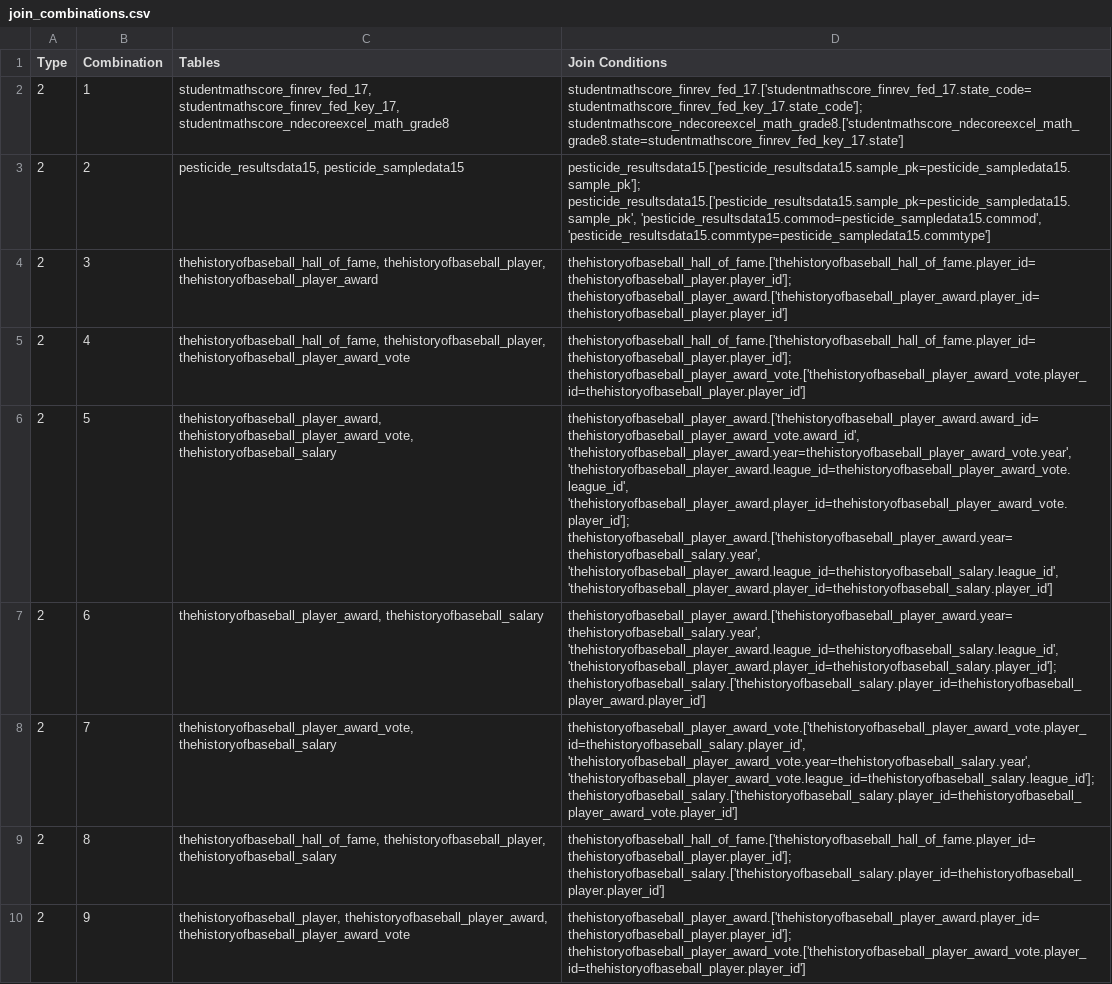
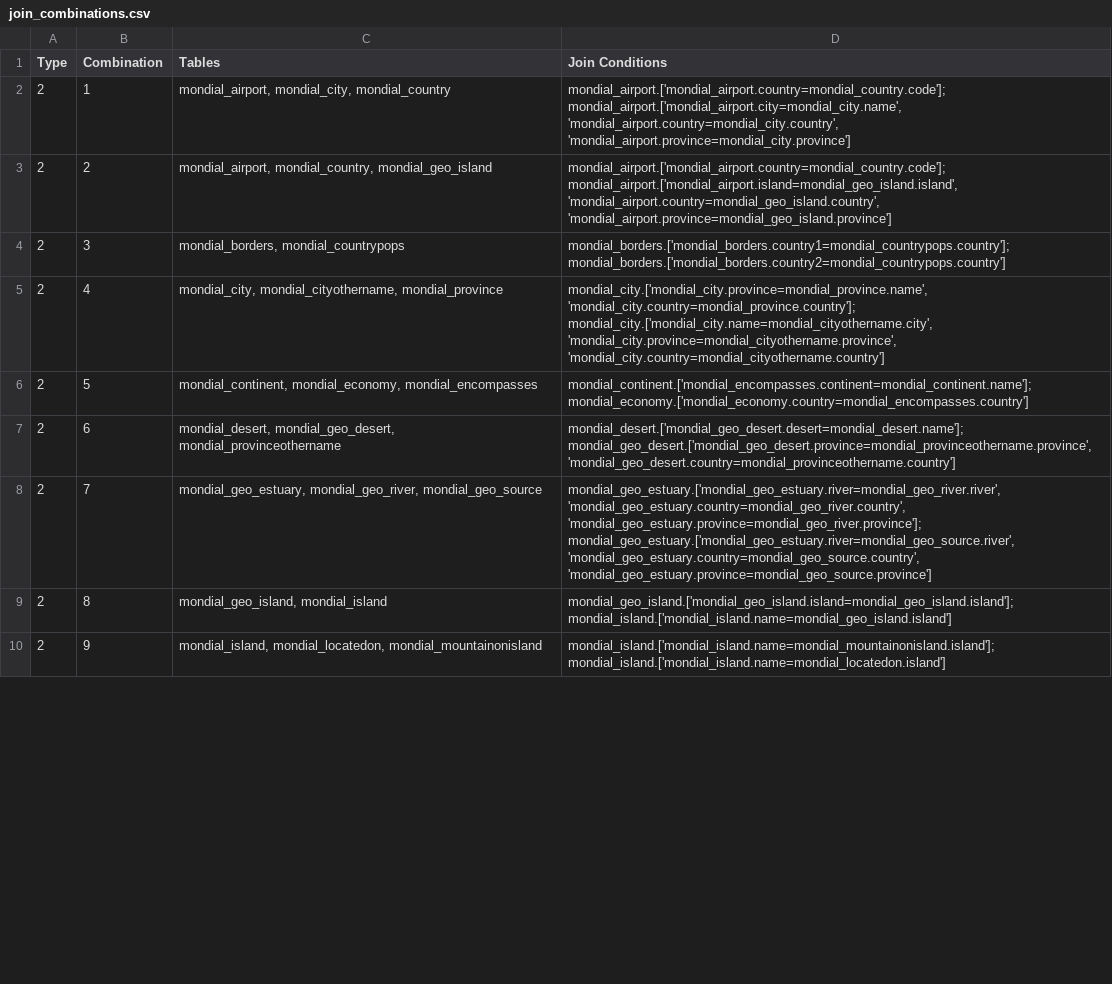
Before and after one commit to TomasPegado/benchmark_nl_databases_conversational_interfaces, a CSV file: eval_agent/dataset_generation/joins/join_combinations.csv, drawn as a sheet; only a part is shown; the diff covers the shown part only; the diff names each change by its address in the sheet, - before the commit and + after, or states it on an @@ line.

```diff
--- a/eval_agent/dataset_generation/joins/join_combinations.csv
+++ b/eval_agent/dataset_generation/joins/join_combinations.csv
-C2 (Tables): studentmathscore_finrev_fed_17, studentmathscore_finrev_fed_key_17, studentmathscore_ndecoreexcel_math_grade8
+C2 (Tables): mondial_airport, mondial_city, mondial_country
-D2 (Join Conditions): studentmathscore_finrev_fed_17.['studentmathscore_finrev_fed_17.state_code=studentmathscore_finrev_fed_key_17.state_code']; studentmathscore_ndecoreexcel_math_grade8.['studentmathscore_ndecoreexcel_math_grade8.state=studentmathscore_finrev_fed_key_17.state']
+D2 (Join Conditions): mondial_airport.['mondial_airport.country=mondial_country.code']; mondial_airport.['mondial_airport.city=mondial_city.name', 'mondial_airport.country=mondial_city.country', 'mondial_airport.province=mondial_city.province']
-C3 (Tables): pesticide_resultsdata15, pesticide_sampledata15
+C3 (Tables): mondial_airport, mondial_country, mondial_geo_island
-D3 (Join Conditions): pesticide_resultsdata15.['pesticide_resultsdata15.sample_pk=pesticide_sampledata15.sample_pk']; pesticide_resultsdata15.['pesticide_resultsdata15.sample_pk=pesticide_sampledata15.sample_pk', 'pesticide_resultsdata15.commod=pesticide_sampledata15.commod', 'pesticide_resultsdata15.commtype=pesticide_sampledata15.commtype']
+D3 (Join Conditions): mondial_airport.['mondial_airport.country=mondial_country.code']; mondial_airport.['mondial_airport.island=mondial_geo_island.island', 'mondial_airport.country=mondial_geo_island.country', 'mondial_airport.province=mondial_geo_island.province']
-C4 (Tables): thehistoryofbaseball_hall_of_fame, thehistoryofbaseball_player, thehistoryofbaseball_player_award
+C4 (Tables): mondial_borders, mondial_countrypops
-D4 (Join Conditions): thehistoryofbaseball_hall_of_fame.['thehistoryofbaseball_hall_of_fame.player_id=thehistoryofbaseball_player.player_id']; thehistoryofbaseball_player_award.['thehistoryofbaseball_player_award.player_id=thehistoryofbaseball_player.player_id']
+D4 (Join Conditions): mondial_borders.['mondial_borders.country1=mondial_countrypops.country']; mondial_borders.['mondial_borders.country2=mondial_countrypops.country']
-C5 (Tables): thehistoryofbaseball_hall_of_fame, thehistoryofbaseball_player, thehistoryofbaseball_player_award_vote
+C5 (Tables): mondial_city, mondial_cityothername, mondial_province
-D5 (Join Conditions): thehistoryofbaseball_hall_of_fame.['thehistoryofbaseball_hall_of_fame.player_id=thehistoryofbaseball_player.player_id']; thehistoryofbaseball_player_award_vote.['thehistoryofbaseball_player_award_vote.player_id=thehistoryofbaseball_player.player_id']
+D5 (Join Conditions): mondial_city.['mondial_city.province=mondial_province.name', 'mondial_city.country=mondial_province.country']; mondial_city.['mondial_city.name=mondial_cityothername.city', 'mondial_city.province=mondial_cityothername.province', 'mondial_city.country=mondial_cityothername.country']
-C6 (Tables): thehistoryofbaseball_player_award, thehistoryofbaseball_player_award_vote, thehistoryofbaseball_salary
+C6 (Tables): mondial_continent, mondial_economy, mondial_encompasses
-D6 (Join Conditions): thehistoryofbaseball_player_award.['thehistoryofbaseball_player_award.award_id=thehistoryofbaseball_player_award_vote.award_id', 'thehistoryofbaseball_player_award.year=thehistoryofbaseball_player_award_vote.year', 'thehistoryofbaseball_player_award.league_id=thehistoryofbaseball_player_award_vote.league_id', 'thehistoryofbaseball_player_award.player_id=thehistoryofbaseball_player_award_vote.player_id']; thehistoryofbaseball_player_award.['thehistoryofbaseball_player_award.year=thehistoryofbaseball_salary.year', 'thehistoryofbaseball_player_award.league_id=thehistoryofbaseball_salary.league_id', 'thehistoryofbaseball_player_award.player_id=thehistoryofbaseball_salary.player_id']
+D6 (Join Conditions): mondial_continent.['mondial_encompasses.continent=mondial_continent.name']; mondial_economy.['mondial_economy.country=mondial_encompasses.country']
-C7 (Tables): thehistoryofbaseball_player_award, thehistoryofbaseball_salary
+C7 (Tables): mondial_desert, mondial_geo_desert, mondial_provinceothername
-D7 (Join Conditions): thehistoryofbaseball_player_award.['thehistoryofbaseball_player_award.year=thehistoryofbaseball_salary.year', 'thehistoryofbaseball_player_award.league_id=thehistoryofbaseball_salary.league_id', 'thehistoryofbaseball_player_award.player_id=thehistoryofbaseball_salary.player_id']; thehistoryofbaseball_salary.['thehistoryofbaseball_salary.player_id=thehistoryofbaseball_player_award.player_id']
+D7 (Join Conditions): mondial_desert.['mondial_geo_desert.desert=mondial_desert.name']; mondial_geo_desert.['mondial_geo_desert.province=mondial_provinceothername.province', 'mondial_geo_desert.country=mondial_provinceothername.country']
-C8 (Tables): thehistoryofbaseball_player_award_vote, thehistoryofbaseball_salary
+C8 (Tables): mondial_geo_estuary, mondial_geo_river, mondial_geo_source
-D8 (Join Conditions): thehistoryofbaseball_player_award_vote.['thehistoryofbaseball_player_award_vote.player_id=thehistoryofbaseball_salary.player_id', 'thehistoryofbaseball_player_award_vote.year=thehistoryofbaseball_salary.year', 'thehistoryofbaseball_player_award_vote.league_id=thehistoryofbaseball_salary.league_id']; thehistoryofbaseball_salary.['thehistoryofbaseball_salary.player_id=thehistoryofbaseball_player_award_vote.player_id']
+D8 (Join Conditions): mondial_geo_estuary.['mondial_geo_estuary.river=mondial_geo_river.river', 'mondial_geo_estuary.country=mondial_geo_river.country', 'mondial_geo_estuary.province=mondial_geo_river.province']; mondial_geo_estuary.['mondial_geo_estuary.river=mondial_geo_source.river', 'mondial_geo_estuary.country=mondial_geo_source.country', 'mondial_geo_estuary.province=mondial_geo_source.province']
-C9 (Tables): thehistoryofbaseball_hall_of_fame, thehistoryofbaseball_player, thehistoryofbaseball_salary
+C9 (Tables): mondial_geo_island, mondial_island
-D9 (Join Conditions): thehistoryofbaseball_hall_of_fame.['thehistoryofbaseball_hall_of_fame.player_id=thehistoryofbaseball_player.player_id']; thehistoryofbaseball_salary.['thehistoryofbaseball_salary.player_id=thehistoryofbaseball_player.player_id']
+D9 (Join Conditions): mondial_geo_island.['mondial_geo_island.island=mondial_geo_island.island']; mondial_island.['mondial_island.name=mondial_geo_island.island']
-C10 (Tables): thehistoryofbaseball_player, thehistoryofbaseball_player_award, thehistoryofbaseball_player_award_vote
+C10 (Tables): mondial_island, mondial_locatedon, mondial_mountainonisland
-D10 (Join Conditions): thehistoryofbaseball_player_award.['thehistoryofbaseball_player_award.player_id=thehistoryofbaseball_player.player_id']; thehistoryofbaseball_player_award_vote.['thehistoryofbaseball_player_award_vote.player_id=thehistoryofbaseball_player.player_id']
+D10 (Join Conditions): mondial_island.['mondial_island.name=mondial_mountainonisland.island']; mondial_island.['mondial_island.name=mondial_locatedon.island']
```
Also changed, not shown: 18 added rows and 46 edited cells elsewhere in this file, 4 other files.
